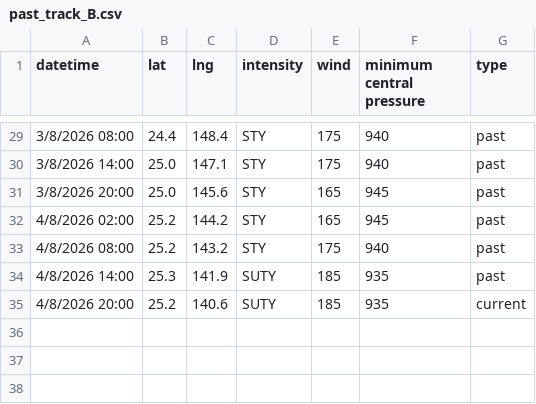
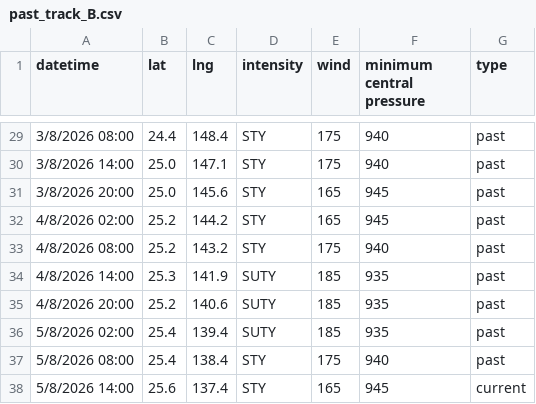
Before and after one commit to zax41006-bot/MMC-TC-GIS, a CSV file: past_track_B.csv, drawn as a sheet; only a part is shown, gaps mark what is left out.

Commit message:
Update past_track_B.csv

```diff
--- a/past_track_B.csv
+++ b/past_track_B.csv
@@ -34,2 +34,5 @@ datetime,lat,lng,intensity,wind,minimum central pressure,type
 4/8/2026 14:00,25.3,141.9,SUTY,185,935,past
-4/8/2026 20:00,25.2,140.6,SUTY,185,935,current
+4/8/2026 20:00,25.2,140.6,SUTY,185,935,past
+5/8/2026 02:00,25.4,139.4,SUTY,185,935,past
+5/8/2026 08:00,25.4,138.4,STY,175,940,past
+5/8/2026 14:00,25.6,137.4,STY,165,945,current
```
